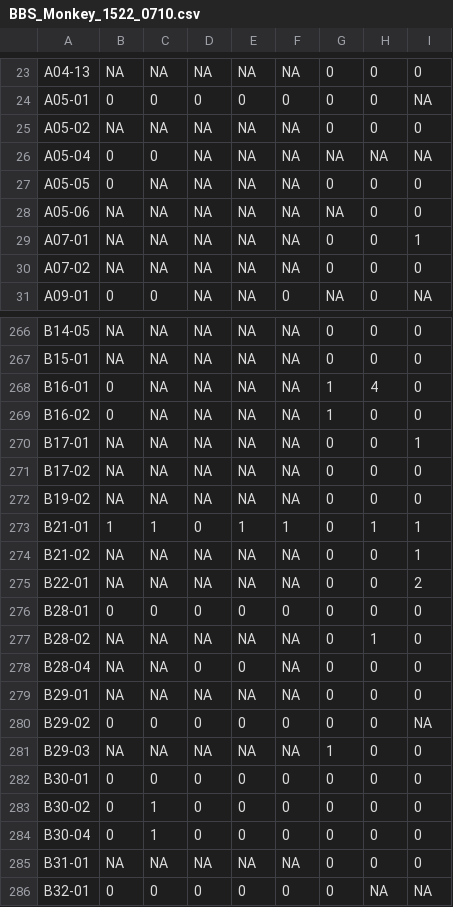
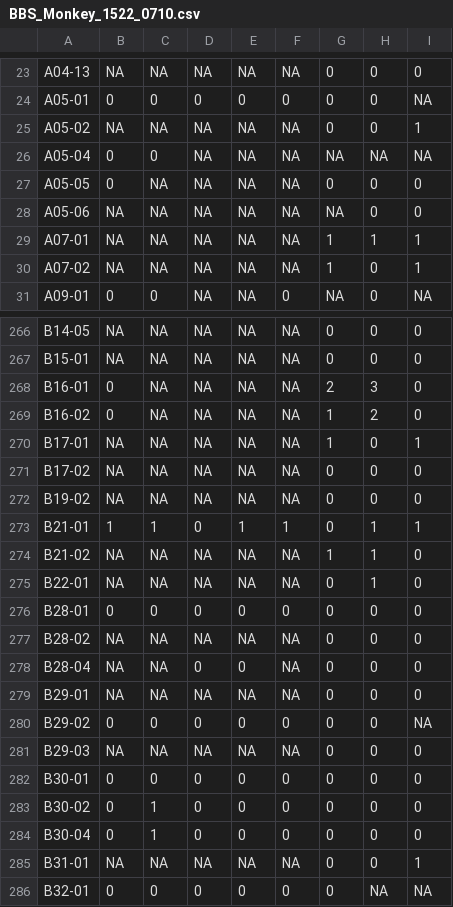
Before and after one commit to wetinhsu/Macaca-population-trend, a CSV file: 研討會_202307/有林務局資料/data/clean/BBS_Monkey_1522_0710.csv, drawn as a sheet; only a part is shown, gaps mark what is left out; the diff covers the shown part only.

```diff
--- a/研討會_202307/有林務局資料/data/clean/BBS_Monkey_1522_0710.csv
+++ b/研討會_202307/有林務局資料/data/clean/BBS_Monkey_1522_0710.csv
@@ -24,3 +24,3 @@
 "A05-01",0,0,0,0,0,0,0,NA
-"A05-02",NA,NA,NA,NA,NA,0,0,0
+"A05-02",NA,NA,NA,NA,NA,0,0,1
 "A05-04",0,0,NA,NA,NA,NA,NA,NA
@@ -28,4 +28,4 @@
 "A05-06",NA,NA,NA,NA,NA,NA,0,0
-"A07-01",NA,NA,NA,NA,NA,0,0,1
-"A07-02",NA,NA,NA,NA,NA,0,0,0
+"A07-01",NA,NA,NA,NA,NA,1,1,1
+"A07-02",NA,NA,NA,NA,NA,1,0,1
 "A09-01",0,0,NA,NA,0,NA,0,NA
@@ -267,5 +267,5 @@
 "B15-01",NA,NA,NA,NA,NA,0,0,0
-"B16-01",0,NA,NA,NA,NA,1,4,0
-"B16-02",0,NA,NA,NA,NA,1,0,0
-"B17-01",NA,NA,NA,NA,NA,0,0,1
+"B16-01",0,NA,NA,NA,NA,2,3,0
+"B16-02",0,NA,NA,NA,NA,1,2,0
+"B17-01",NA,NA,NA,NA,NA,1,0,1
 "B17-02",NA,NA,NA,NA,NA,0,0,0
@@ -273,6 +273,6 @@
 "B21-01",1,1,0,1,1,0,1,1
-"B21-02",NA,NA,NA,NA,NA,0,0,1
-"B22-01",NA,NA,NA,NA,NA,0,0,2
+"B21-02",NA,NA,NA,NA,NA,1,1,0
+"B22-01",NA,NA,NA,NA,NA,0,1,0
 "B28-01",0,0,0,0,0,0,0,0
-"B28-02",NA,NA,NA,NA,NA,0,1,0
+"B28-02",NA,NA,NA,NA,NA,0,0,0
 "B28-04",NA,NA,0,0,NA,0,0,0
@@ -280,3 +280,3 @@
 "B29-02",0,0,0,0,0,0,0,NA
-"B29-03",NA,NA,NA,NA,NA,1,0,0
+"B29-03",NA,NA,NA,NA,NA,0,0,0
 "B30-01",0,0,0,0,0,0,0,0
@@ -284,3 +284,3 @@
 "B30-04",0,1,0,0,0,0,0,0
-"B31-01",NA,NA,NA,NA,NA,0,0,0
+"B31-01",NA,NA,NA,NA,NA,0,0,1
 "B32-01",0,0,0,0,0,0,NA,NA
```
Also changed, not shown: 15 edited cells elsewhere in this file, 研討會_202307/有林務局資料/data/clean/Df_site_A-C_1522_0710.csv, 研討會_202307/有林務局資料/data/clean/Df_site_A-C_1522_0710_2.csv, 32 other files.
